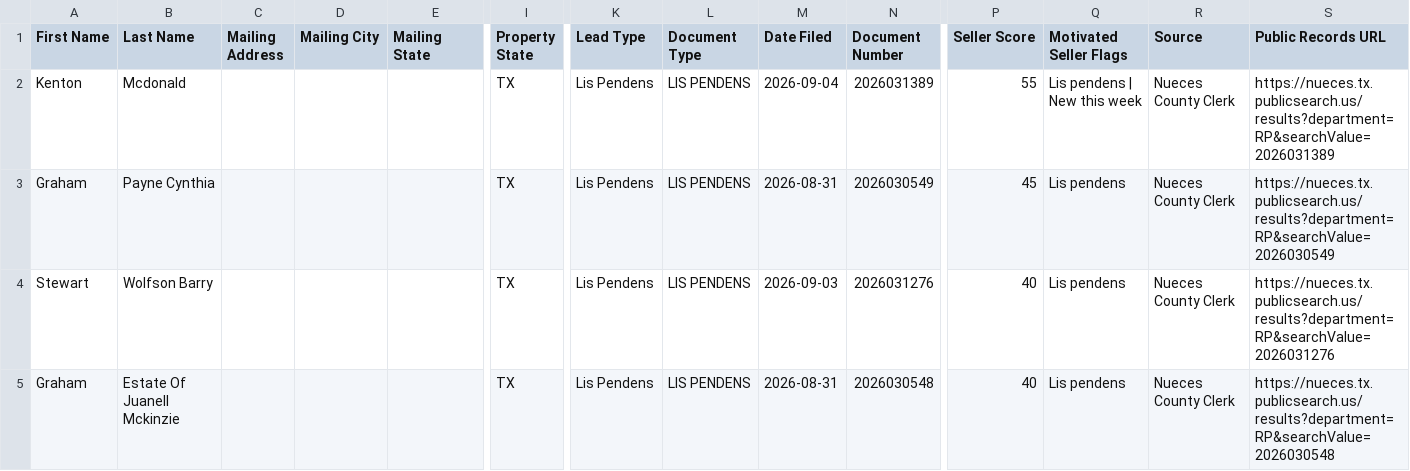
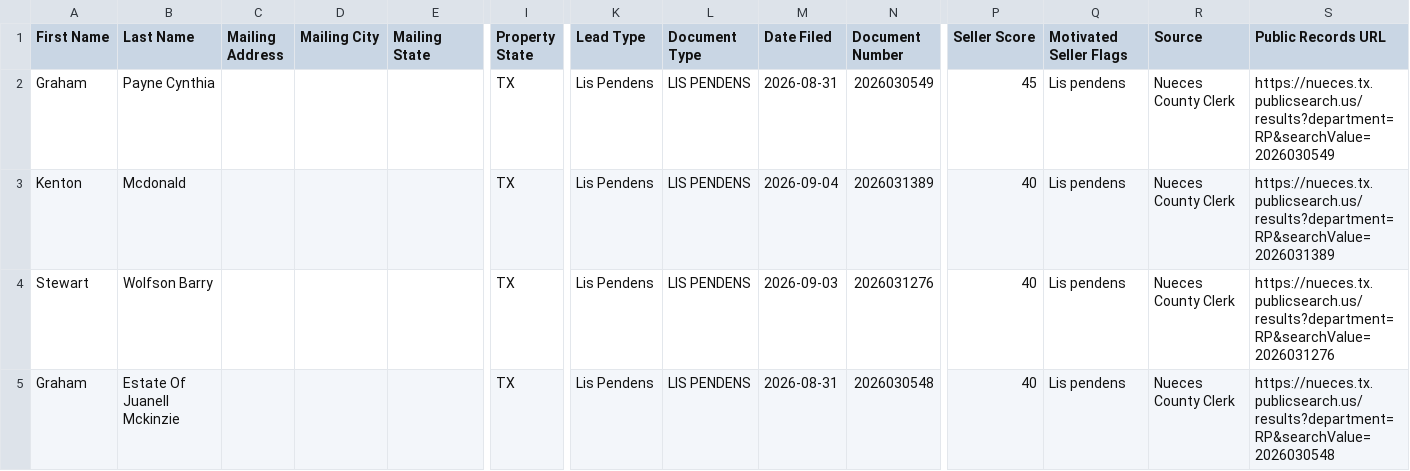
Before and after one commit to sbrios85/nueces-leads, a CSV file: data/leads_for_ghl.csv, drawn as a sheet; only a part is shown, gaps mark what is left out; removed rows and columns are numbered as before the commit, all else as after; rows hold the shown columns only; the diff names each change by its address in the sheet, - before the commit and + after, or states it on an @@ line.

```diff
--- a/data/leads_for_ghl.csv
+++ b/data/leads_for_ghl.csv
-row 2: Kenton | Mcdonald |  |  |  | TX | Lis Pendens | LIS PENDENS | 2026-09-04 | 2026031389 | 55 | Lis pendens | New this week | Nueces County Clerk | https://nueces.tx.publicsearch.us/results?department=RP&searchValue=2026031389
+row 3: Kenton | Mcdonald |  |  |  | TX | Lis Pendens | LIS PENDENS | 2026-09-04 | 2026031389 | 40 | Lis pendens | Nueces County Clerk | https://nueces.tx.publicsearch.us/results?department=RP&searchValue=2026031389
```
Also changed, not shown: data/foreclosures.csv, 6 other files.
